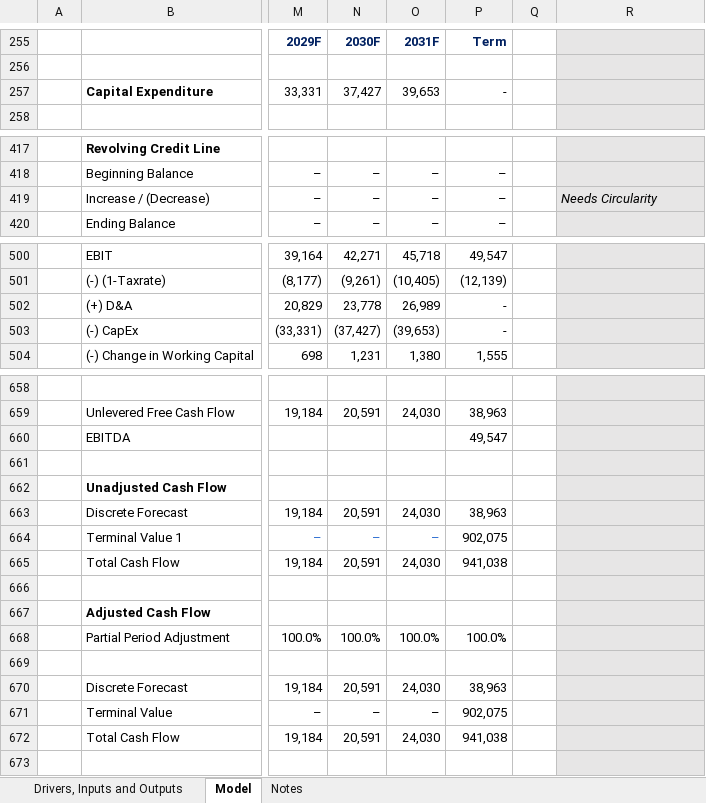
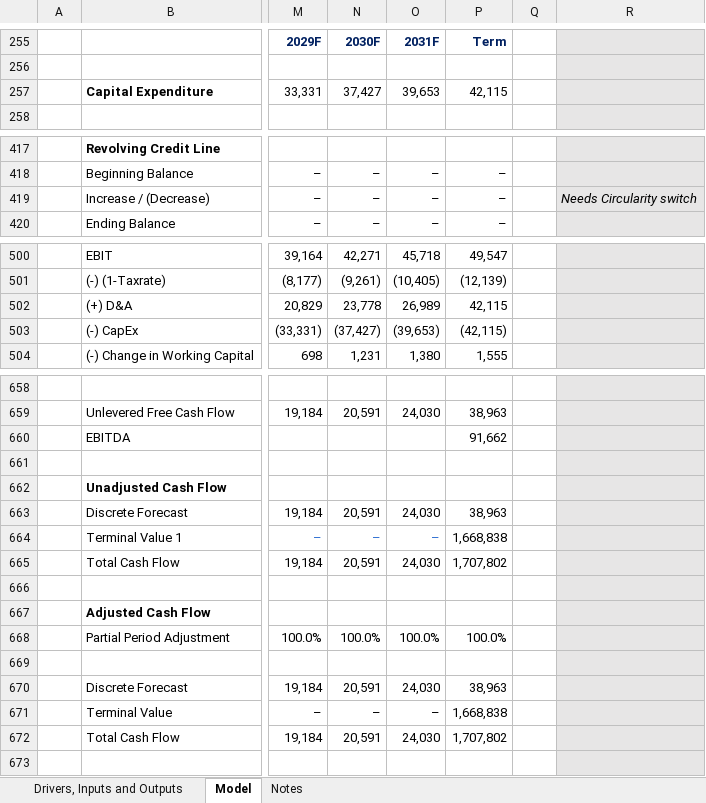
Before and after one commit to Deadpool1314/Walmart-Equity-Research-, an Excel workbook: 2026-06_Walmart_Valuation.xlsx, sheet Model, drawn as a sheet; only a part is shown, gaps mark what is left out; values as stored, in another font and other column widths than the file's, no borders; conditional formats not drawn; the diff covers the shown part only; the diff names each change by its address in the sheet, - before the commit and + after, or states it on an @@ line.

```diff
--- a/2026-06_Walmart_Valuation.xlsx (sheet Model)
+++ b/2026-06_Walmart_Valuation.xlsx (sheet Model)
-P257: -
+P257: 42,115
-R419: Needs Circularity
+R419: Needs Circularity switch
-P502: -
+P502: 42,115
-P503: -
+P503: (42,115)
-P660: 49,547
+P660: 91,662
-P664: 902,075
+P664: 1,668,838
-P665: 941,038
+P665: 1,707,802
-P671: 902,075
+P671: 1,668,838
-P672: 941,038
+P672: 1,707,802
```
Also changed, not shown: 1 added row, 1 removed row and 15 edited cells elsewhere in this sheet, sheet Drivers, Inputs and Outputs.
